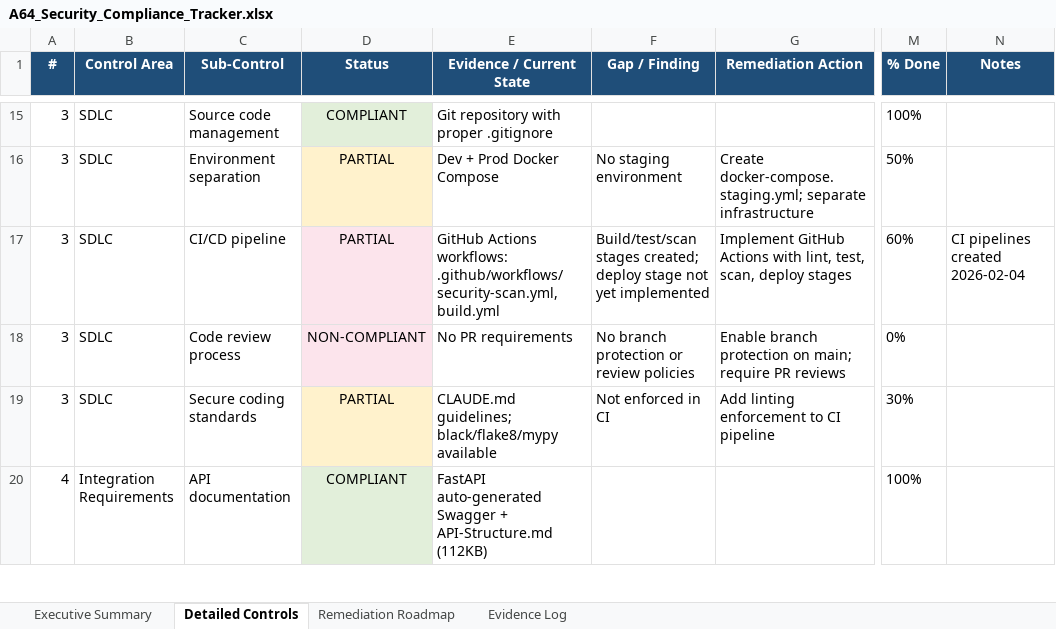
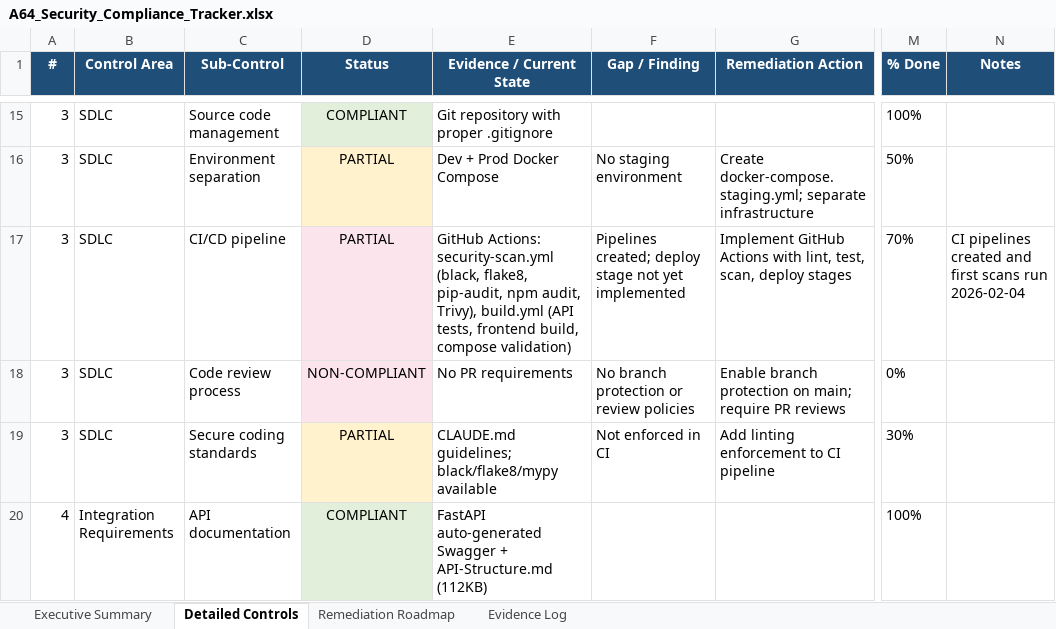
Before and after one commit to lilistrocel/A64CorePlatform, an Excel workbook: Docs/2-Working-Progress/A64_Security_Compliance_Tracker.xlsx, sheet Detailed Controls, drawn as a sheet; only a part is shown, gaps mark what is left out; values as stored, in another font and other column widths than the file's, no borders; the diff names each change by its address in the sheet, - before the commit and + after, or states it on an @@ line.

```diff
--- a/Docs/2-Working-Progress/A64_Security_Compliance_Tracker.xlsx (sheet Detailed Controls)
+++ b/Docs/2-Working-Progress/A64_Security_Compliance_Tracker.xlsx (sheet Detailed Controls)
-E17 (Evidence / Current State): GitHub Actions workflows: .github/workflows/security-scan.yml, build.yml
+E17 (Evidence / Current State): GitHub Actions: security-scan.yml (black, flake8, pip-audit, npm audit, Trivy), build.yml (API tests, frontend build, compose validation)
-F17 (Gap / Finding): Build/test/scan stages created; deploy…
+F17 (Gap / Finding): Pipelines created; deploy…
-M17 (% Done): 60%
+M17 (% Done): 70%
-N17 (Notes): CI pipelines created 2026-02-04
+N17 (Notes): CI pipelines created and first scans run 2026-02-04
```
Also changed, not shown: sheet Evidence Log, sheet Remediation Roadmap.
